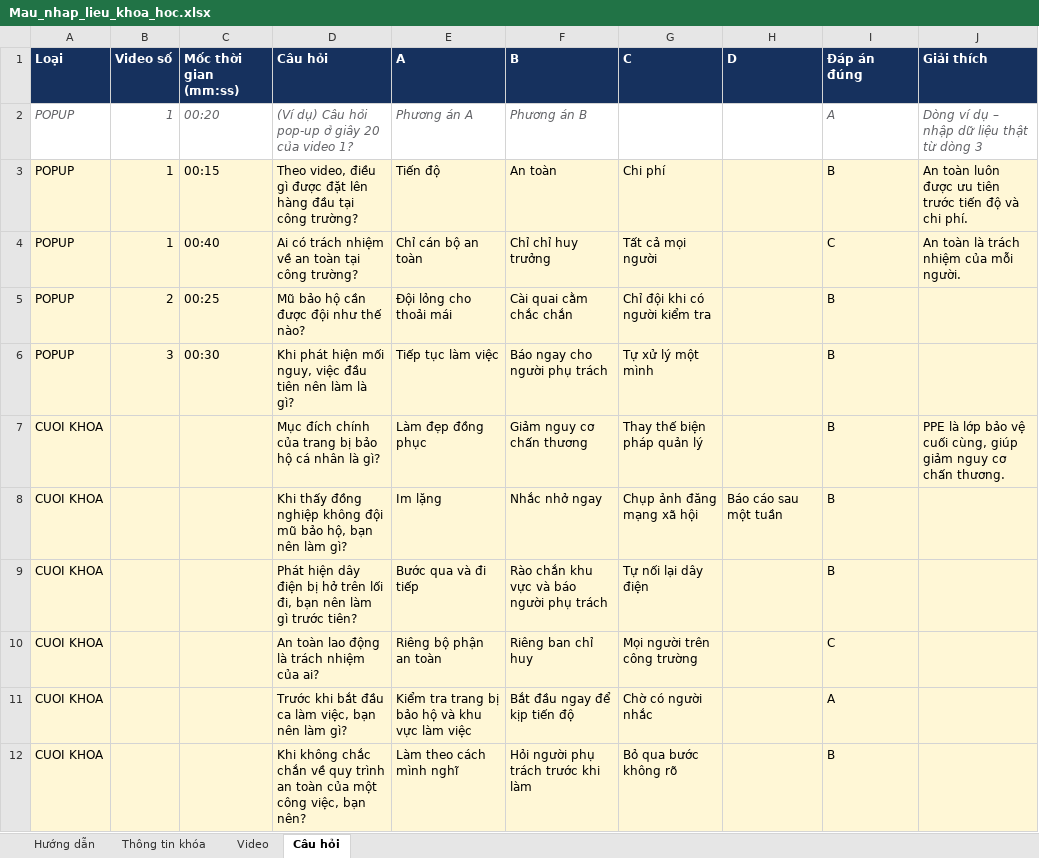
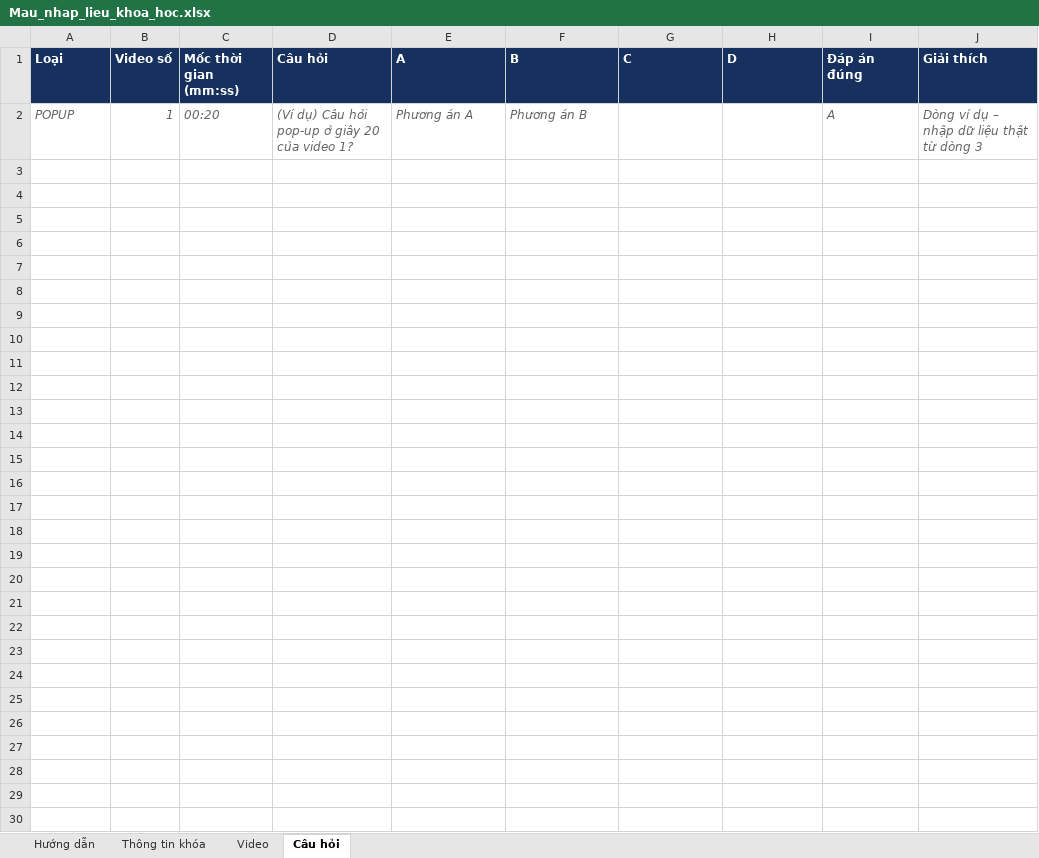
Before and after one commit to ctd-academy/scorm, an Excel workbook: templates/Mau_nhap_lieu_khoa_hoc.xlsx, sheet Câu hỏi, drawn as a sheet; values as stored, in another font and other column widths than the file's, no borders; the diff names each change by its address in the sheet, - before the commit and + after, or states it on an @@ line.

```diff
--- a/templates/Mau_nhap_lieu_khoa_hoc.xlsx (sheet Câu hỏi)
+++ b/templates/Mau_nhap_lieu_khoa_hoc.xlsx (sheet Câu hỏi)
-row 3: POPUP | 1 | 00:15 | Theo video, điều gì được đặt lên hàng đầu tại công trường? | Tiến độ | An toàn | Chi phí |  | B | An toàn luôn được ưu tiên trước tiến độ và chi phí.
-row 4: POPUP | 1 | 00:40 | Ai có trách nhiệm về an toàn tại công trường? | Chỉ cán bộ an toàn | Chỉ chỉ huy trưởng | Tất cả mọi người |  | C | An toàn là trách nhiệm của mỗi người.
-row 5: POPUP | 2 | 00:25 | Mũ bảo hộ cần được đội như thế nào? | Đội lỏng cho thoải mái | Cài quai cằm chắc chắn | Chỉ đội khi có người kiểm tra |  | B
-row 6: POPUP | 3 | 00:30 | Khi phát hiện mối nguy, việc đầu tiên nên làm là gì? | Tiếp tục làm việc | Báo ngay cho người phụ trách | Tự xử lý một mình |  | B
-row 7: CUOI KHOA |  |  | Mục đích chính của trang bị bảo hộ cá nhân là gì? | Làm đẹp đồng phục | Giảm nguy cơ chấn thương | Thay thế biện pháp quản lý |  | B | PPE là lớp bảo vệ cuối cùng, giúp giảm nguy cơ chấn thương.
-row 8: CUOI KHOA |  |  | Khi thấy đồng nghiệp không đội mũ bảo hộ, bạn nên làm gì? | Im lặng | Nhắc nhở ngay | Chụp ảnh đăng mạng xã hội | Báo cáo sau một tuần | B
-row 9: CUOI KHOA |  |  | Phát hiện dây điện bị hở trên lối đi, bạn nên làm gì trước tiên? | Bước qua và đi tiếp | Rào chắn khu vực và báo người phụ trách | Tự nối lại dây điện |  | B
-row 10: CUOI KHOA |  |  | An toàn lao động là trách nhiệm của ai? | Riêng bộ phận an toàn | Riêng ban chỉ huy | Mọi người trên công trường |  | C
-row 11: CUOI KHOA |  |  | Trước khi bắt đầu ca làm việc, bạn nên làm gì? | Kiểm tra trang bị bảo hộ và khu vực làm việc | Bắt đầu ngay để kịp tiến độ | Chờ có người nhắc |  | A
-row 12: CUOI KHOA |  |  | Khi không chắc chắn về quy trình an toàn của một công việc, bạn nên? | Làm theo cách mình nghĩ | Hỏi người phụ trách trước khi làm | Bỏ qua bước không rõ |  | B
```
Also changed, not shown: sheet Hướng dẫn, sheet Video, sheet Thông tin khóa, 22 other files.
